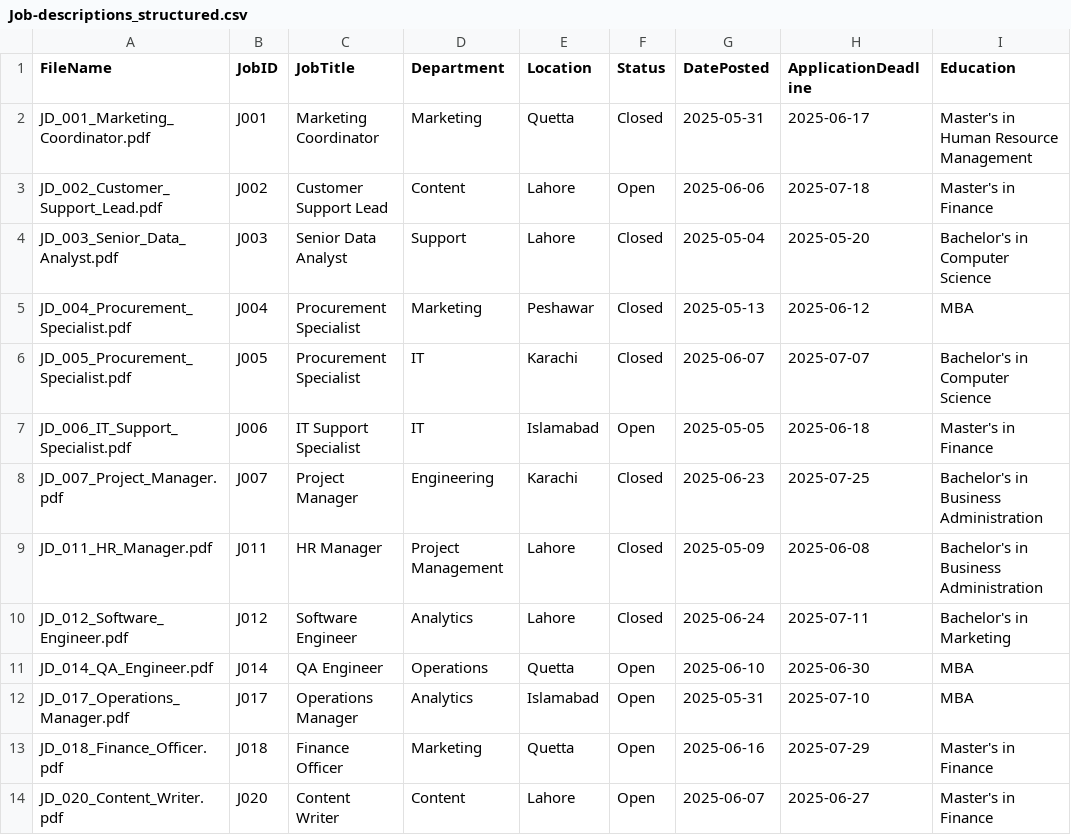
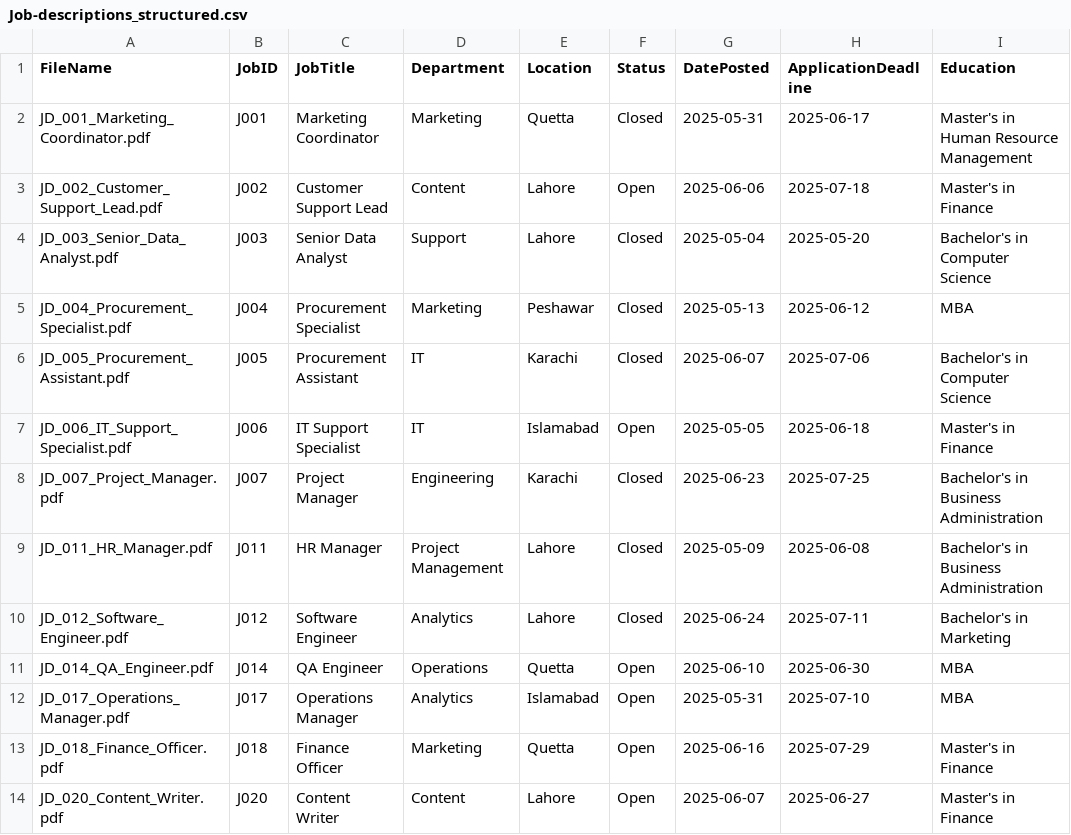
Before and after one commit to Babar-maker76/job-postings-demo, a CSV file: sample-output/job-postings/Job-descriptions_structured.csv, drawn as a sheet; only a part is shown; the diff names each change by its address in the sheet, - before the commit and + after, or states it on an @@ line.

Commit message:
Update Job-descriptions_structured.csv

```diff
--- a/sample-output/job-postings/Job-descriptions_structured.csv
+++ b/sample-output/job-postings/Job-descriptions_structured.csv
-A6 (FileName): JD_005_Procurement_Specialist.pdf
+A6 (FileName): JD_005_Procurement_Assistant.pdf
-C6 (JobTitle): Procurement Specialist
+C6 (JobTitle): Procurement Assistant
-H6 (ApplicationDeadline): 2025-07-07
+H6 (ApplicationDeadline): 2025-07-06
```
